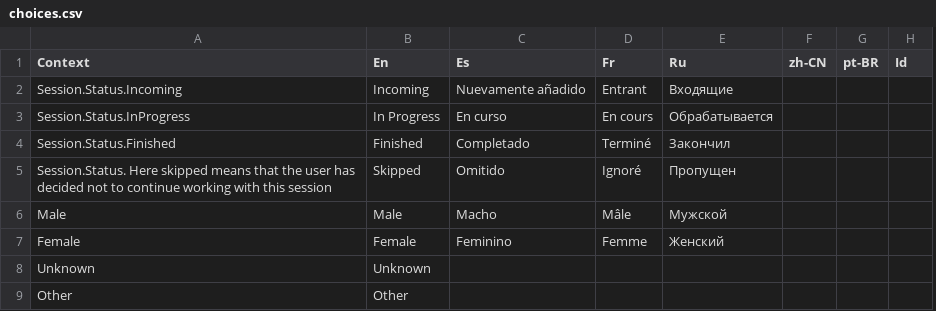
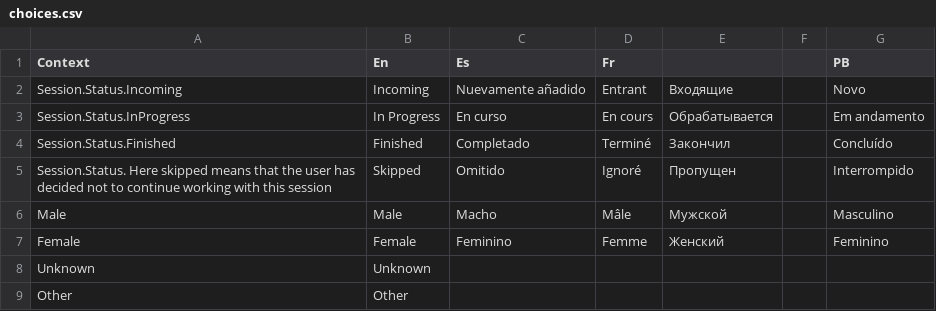
Before and after one commit to onset/lameta, a CSV file: locale/choices.csv, drawn as a sheet; only a part is shown; removed rows and columns are numbered as before the commit, all else as after; the diff names each change by its address in the sheet, - before the commit and + after, or states it on an @@ line.

```diff
--- a/locale/choices.csv
+++ b/locale/choices.csv
-column F (zh-CN), empty
-column G (pt-BR), empty
-column H (Id), empty
+column F, empty
+column G (PB), rows 2-7: Novo | Em andamento | Concluído | Interrompido | Masculino | Feminino
-E1: Ru
+E1: (empty)
```
Also changed, not shown: locale/accessProtocols.csv, locale/fields.csv, 7 other files.
